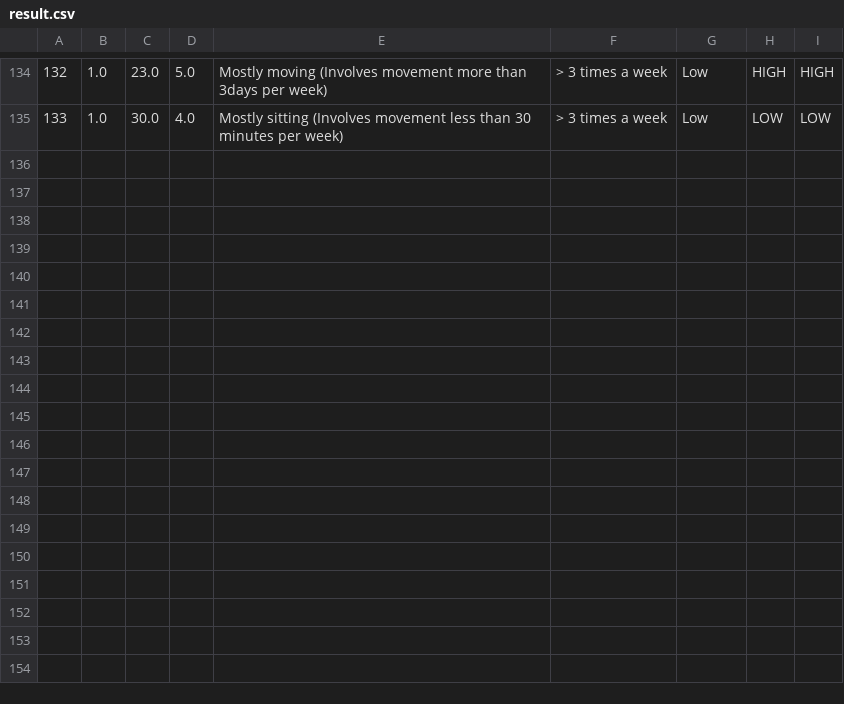
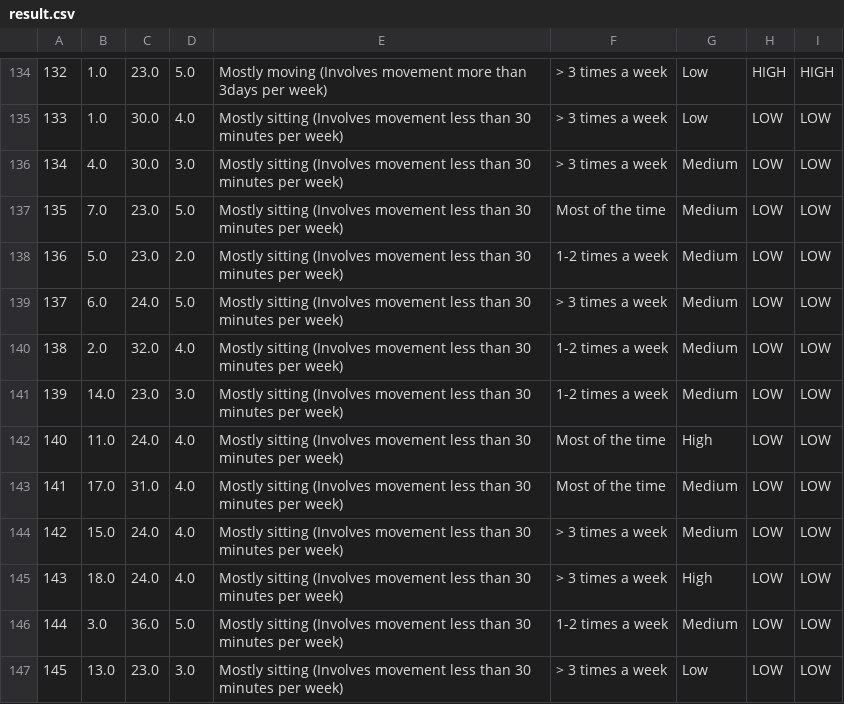
Before and after one commit to ahmedfadhil/CoachAIBot, a CSV file: csvs/result.csv, drawn as a sheet; only a part is shown, gaps mark what is left out.

```diff
--- a/csvs/result.csv
+++ b/csvs/result.csv
@@ -135 +135,13 @@
 133,1.0,30.0,4.0,Mostly sitting (Involves movement less than 30 minutes per week),> 3 times a week,Low,LOW,LOW
+134,4.0,30.0,3.0,Mostly sitting (Involves movement less than 30 minutes per week),> 3 times a week,Medium,LOW,LOW
+135,7.0,23.0,5.0,Mostly sitting (Involves movement less than 30 minutes per week),Most of the time,Medium,LOW,LOW
+136,5.0,23.0,2.0,Mostly sitting (Involves movement less than 30 minutes per week),1-2 times a week,Medium,LOW,LOW
+137,6.0,24.0,5.0,Mostly sitting (Involves movement less than 30 minutes per week),> 3 times a week,Medium,LOW,LOW
+138,2.0,32.0,4.0,Mostly sitting (Involves movement less than 30 minutes per week),1-2 times a week,Medium,LOW,LOW
+139,14.0,23.0,3.0,Mostly sitting (Involves movement less than 30 minutes per week),1-2 times a week,Medium,LOW,LOW
+140,11.0,24.0,4.0,Mostly sitting (Involves movement less than 30 minutes per week),Most of the time,High,LOW,LOW
+141,17.0,31.0,4.0,Mostly sitting (Involves movement less than 30 minutes per week),Most of the time,Medium,LOW,LOW
+142,15.0,24.0,4.0,Mostly sitting (Involves movement less than 30 minutes per week),> 3 times a week,Medium,LOW,LOW
+143,18.0,24.0,4.0,Mostly sitting (Involves movement less than 30 minutes per week),> 3 times a week,High,LOW,LOW
+144,3.0,36.0,5.0,Mostly sitting (Involves movement less than 30 minutes per week),1-2 times a week,Medium,LOW,LOW
+145,13.0,23.0,3.0,Mostly sitting (Involves movement less than 30 minutes per week),> 3 times a week,Low,LOW,LOW
```
Also changed, not shown: csvs/features.csv, 11 other files.
